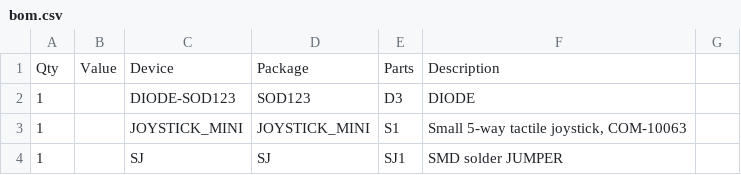
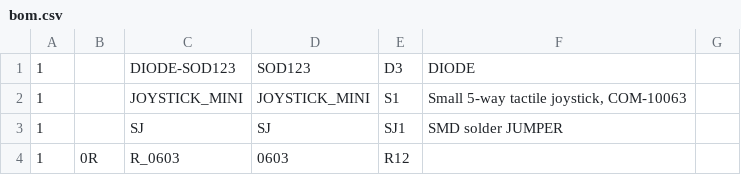
Before and after one commit to jaromir-sukuba/micro_progmeter, a CSV file: hw/bom.csv, drawn as a sheet; only a part is shown; the shorter side is filled out with more unchanged rows.

Commit message:
BOM updated to correct CSV
BOM updated to correct CSV

```diff
--- a/hw/bom.csv
+++ b/hw/bom.csv
@@ -1,2 +1 @@
-"Qty";"Value";"Device";"Package";"Parts";"Description";"";
 "1";"";"DIODE-SOD123";"SOD123";"D3";"DIODE";"";
```
